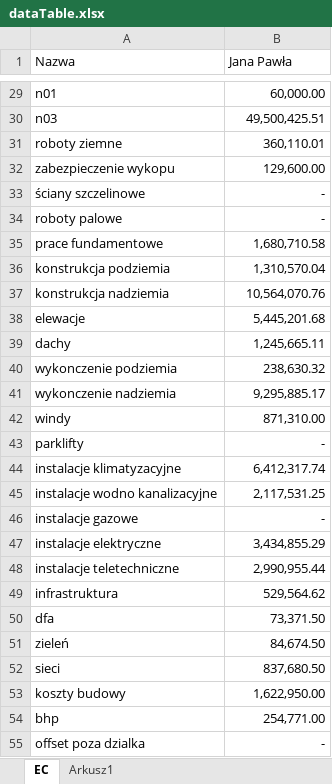
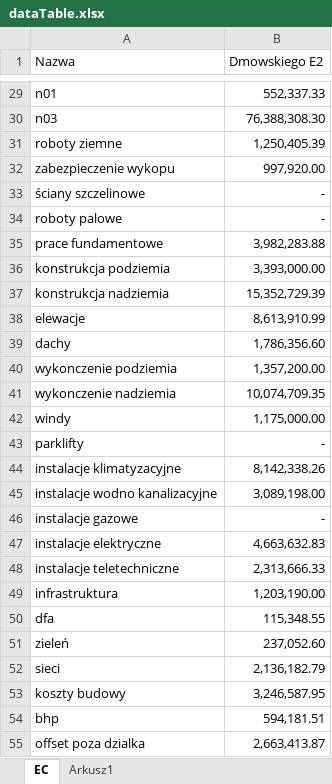
Before and after one commit to Rakenek/estimation_center, an Excel workbook: public/dataTable.xlsx, sheet EC, drawn as a sheet; only a part is shown, gaps mark what is left out; values as stored, in another font and other column widths than the file's, no borders; the diff covers the shown part only; the diff names each change by its address in the sheet, - before the commit and + after, or states it on an @@ line.

```diff
--- a/public/dataTable.xlsx (sheet EC)
+++ b/public/dataTable.xlsx (sheet EC)
-B1: Jana Pawła
+B1: Dmowskiego E2
-B29 (Dmowskiego E2): 60,000.00
+B29 (Dmowskiego E2): 552,337.33
-B30 (Dmowskiego E2): 49,500,425.51
+B30 (Dmowskiego E2): 76,388,308.30
-B31 (Dmowskiego E2): 360,110.01
+B31 (Dmowskiego E2): 1,250,405.39
-B32 (Dmowskiego E2): 129,600.00
+B32 (Dmowskiego E2): 997,920.00
-B35 (Dmowskiego E2): 1,680,710.58
+B35 (Dmowskiego E2): 3,982,283.88
-B36 (Dmowskiego E2): 1,310,570.04
+B36 (Dmowskiego E2): 3,393,000.00
-B37 (Dmowskiego E2): 10,564,070.76
+B37 (Dmowskiego E2): 15,352,729.39
-B38 (Dmowskiego E2): 5,445,201.68
+B38 (Dmowskiego E2): 8,613,910.99
-B39 (Dmowskiego E2): 1,245,665.11
+B39 (Dmowskiego E2): 1,786,356.60
-B40 (Dmowskiego E2): 238,630.32
+B40 (Dmowskiego E2): 1,357,200.00
-B41 (Dmowskiego E2): 9,295,885.17
+B41 (Dmowskiego E2): 10,074,709.35
-B42 (Dmowskiego E2): 871,310.00
+B42 (Dmowskiego E2): 1,175,000.00
-B44 (Dmowskiego E2): 6,412,317.74
+B44 (Dmowskiego E2): 8,142,338.26
-B45 (Dmowskiego E2): 2,117,531.25
+B45 (Dmowskiego E2): 3,089,198.00
-B47 (Dmowskiego E2): 3,434,855.29
+B47 (Dmowskiego E2): 4,663,632.83
-B48 (Dmowskiego E2): 2,990,955.44
+B48 (Dmowskiego E2): 2,313,666.33
-B49 (Dmowskiego E2): 529,564.62
+B49 (Dmowskiego E2): 1,203,190.00
-B50 (Dmowskiego E2): 73,371.50
+B50 (Dmowskiego E2): 115,348.55
-B51 (Dmowskiego E2): 84,674.50
+B51 (Dmowskiego E2): 237,052.60
-B52 (Dmowskiego E2): 837,680.50
+B52 (Dmowskiego E2): 2,136,182.79
-B53 (Dmowskiego E2): 1,622,950.00
+B53 (Dmowskiego E2): 3,246,587.95
-B54 (Dmowskiego E2): 254,771.00
+B54 (Dmowskiego E2): 594,181.51
-B55 (Dmowskiego E2): -
+B55 (Dmowskiego E2): 2,663,413.87
```
Also changed, not shown: 24 edited cells elsewhere in this sheet, formulas that keep their value, 3 other files.
